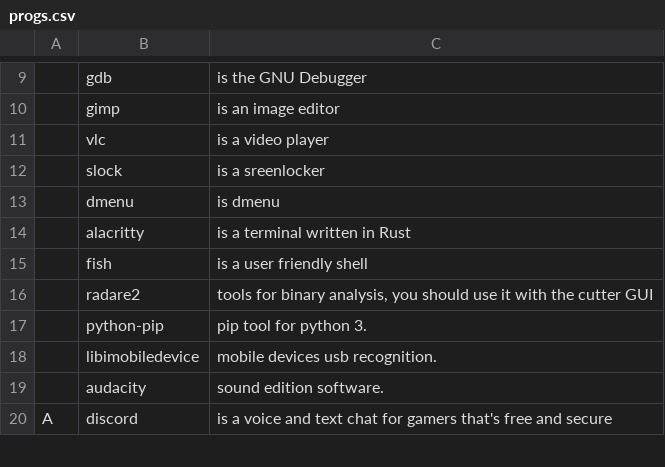
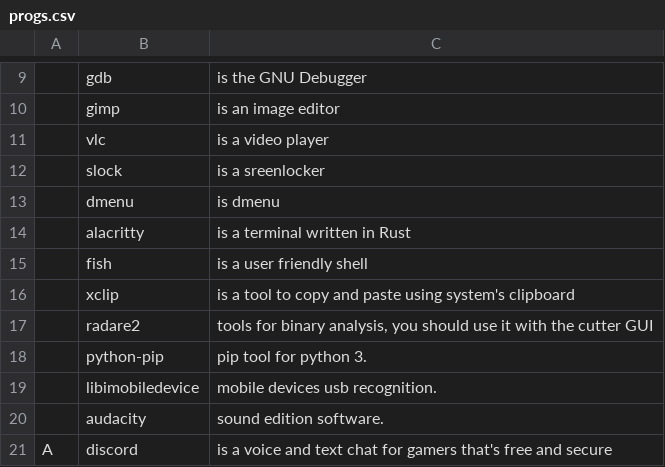
Before and after one commit to Grompiler/Arch_linux, a CSV file: progs.csv, drawn as a sheet; only a part is shown, gaps mark what is left out; the diff names each change by its address in the sheet, - before the commit and + after, or states it on an @@ line.

Commit message:
Update progs.csv

```diff
--- a/progs.csv
+++ b/progs.csv
+row 16:  | xclip | is a tool to copy and paste using system's clipboard
```
